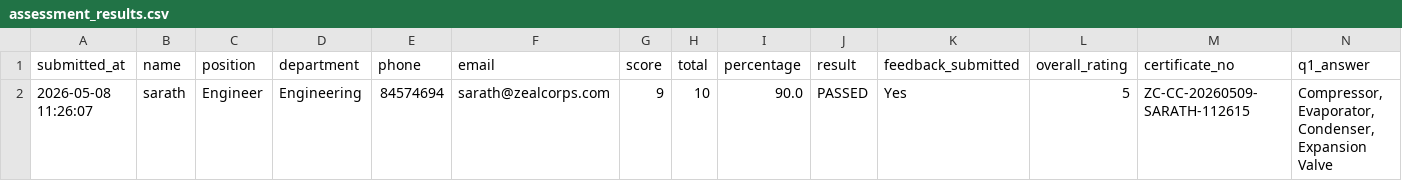
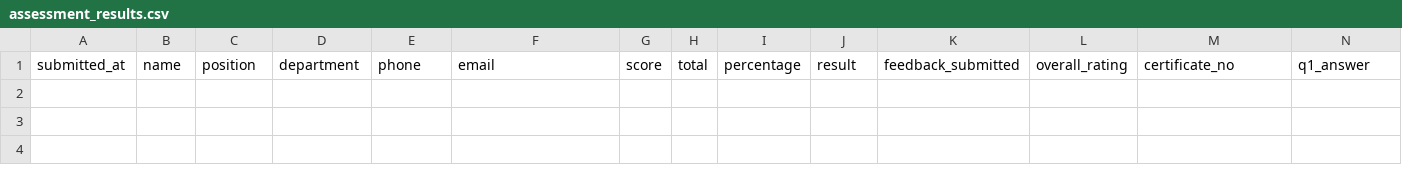
Before and after one commit to sarathgoshzc/chiller-assessment, a CSV file: results/assessment_results.csv, drawn as a sheet; only a part is shown; rows hold the shown columns only; the diff names each change by its address in the sheet, - before the commit and + after, or states it on an @@ line.

Commit message:
Update assessment_results.csv

```diff
--- a/results/assessment_results.csv
+++ b/results/assessment_results.csv
-row 2: 2026-05-08 11:26:07 | sarath | Engineer | Engineering | 84574694 | sarath@zealcorps.com | 9 | 10 | 90.0 | PASSED | Yes | 5 | ZC-CC-20260509-SARATH-112615 | Compressor, Evaporator, Condenser, Expansion Valve
```
